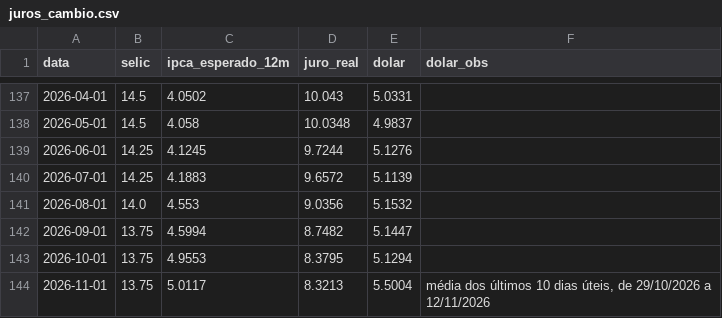
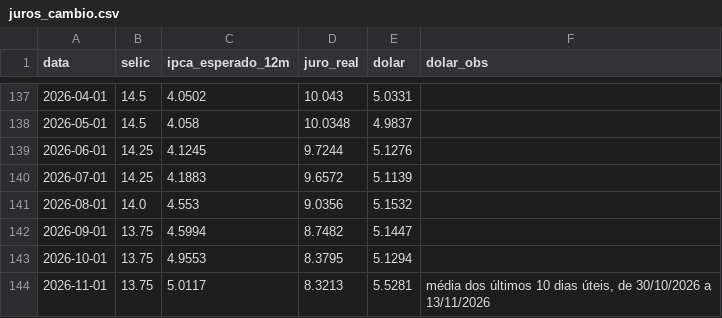
Before and after one commit to pietrosalvador5-boop/painel-economico-fecomercio-rs, a CSV file: dados/juros_cambio.csv, drawn as a sheet; only a part is shown, gaps mark what is left out.

```diff
--- a/dados/juros_cambio.csv
+++ b/dados/juros_cambio.csv
@@ -143,2 +143,2 @@ data,selic,ipca_esperado_12m,juro_real,dolar,dolar_obs
 2026-10-01,13.75,4.9553,8.3795,5.1294,
-2026-11-01,13.75,5.0117,8.3213,5.5004,"média dos últimos 10 dias úteis, de 29/10/2026 a 12/11/2026"
+2026-11-01,13.75,5.0117,8.3213,5.5281,"média dos últimos 10 dias úteis, de 30/10/2026 a 13/11/2026"
```
Also changed, not shown: 1 other file.
